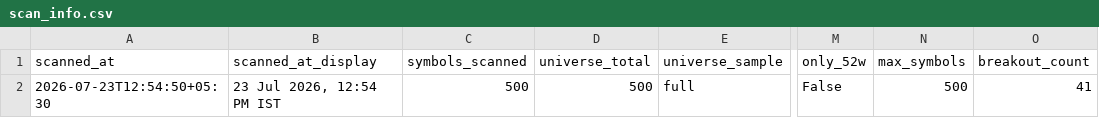
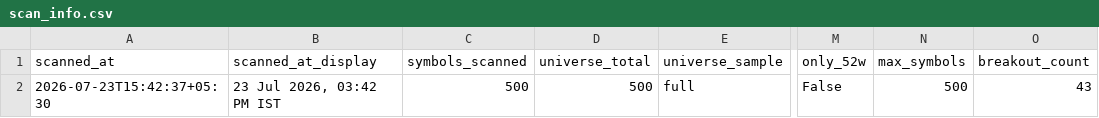
Before and after one commit to anilkumarkmys/breakoutscanner, a CSV file: data_cache/scan_info.csv, drawn as a sheet; only a part is shown, gaps mark what is left out; the diff names each change by its address in the sheet, - before the commit and + after, or states it on an @@ line.

```diff
--- a/data_cache/scan_info.csv
+++ b/data_cache/scan_info.csv
-A2 (scanned_at): 2026-07-23T12:54:50+05:30
+A2 (scanned_at): 2026-07-23T15:42:37+05:30
-B2 (scanned_at_display): 23 Jul 2026, 12:54 PM IST
+B2 (scanned_at_display): 23 Jul 2026, 03:42 PM IST
-O2 (breakout_count): 41
+O2 (breakout_count): 43
```
Also changed, not shown: data_cache/cpr_scan_info.csv, data_cache/history/breakout_2026-07-23.csv, 5 other files.
